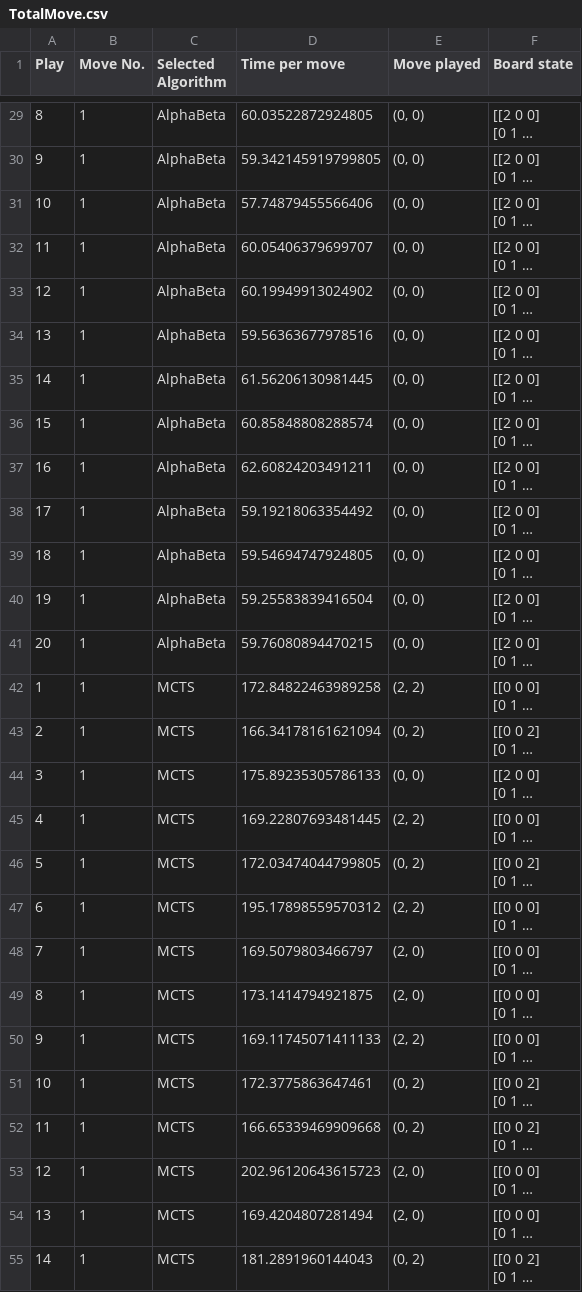
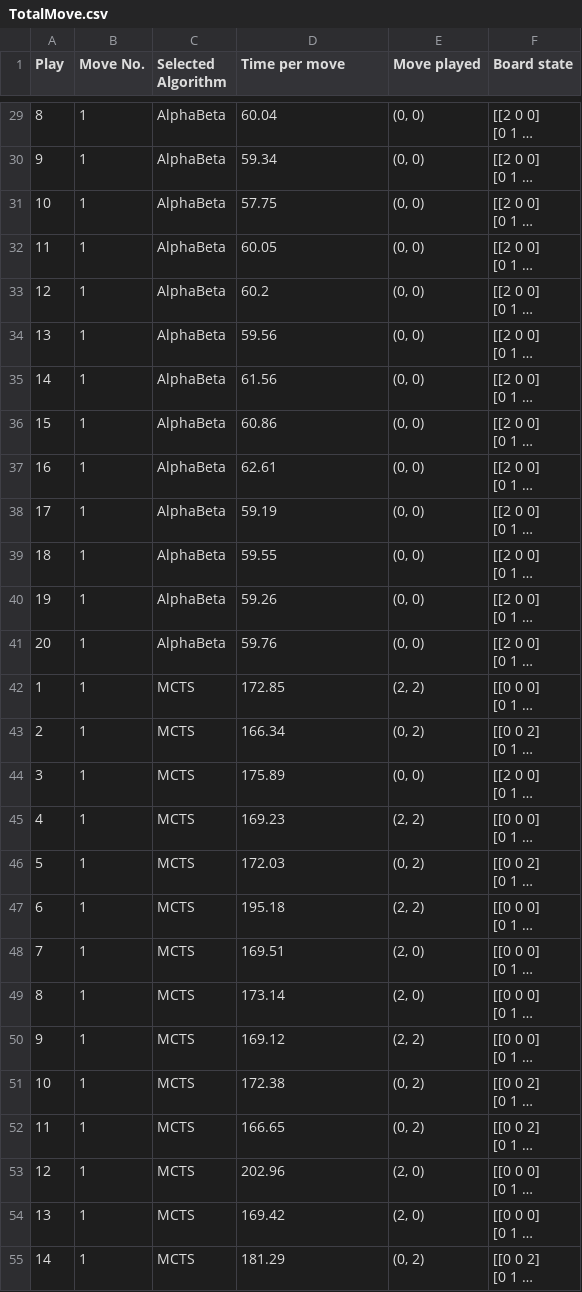
Before and after one commit to uservinhsoislearning/TicTacToeAI, a CSV file: Data/TotalMove.csv, drawn as a sheet; only a part is shown, gaps mark what is left out; long unchanged cells end in …; the diff covers the shown part only; the diff names each change by its address in the sheet, - before the commit and + after, or states it on an @@ line.

```diff
--- a/Data/TotalMove.csv
+++ b/Data/TotalMove.csv
-D29 (Time per move): 60.03522872924805
+D29 (Time per move): 60.04
-D30 (Time per move): 59.342145919799805
+D30 (Time per move): 59.34
-D31 (Time per move): 57.74879455566406
+D31 (Time per move): 57.75
-D32 (Time per move): 60.05406379699707
+D32 (Time per move): 60.05
-D33 (Time per move): 60.19949913024902
+D33 (Time per move): 60.2
-D34 (Time per move): 59.56363677978516
+D34 (Time per move): 59.56
-D35 (Time per move): 61.56206130981445
+D35 (Time per move): 61.56
-D36 (Time per move): 60.85848808288574
+D36 (Time per move): 60.86
-D37 (Time per move): 62.60824203491211
+D37 (Time per move): 62.61
-D38 (Time per move): 59.19218063354492
+D38 (Time per move): 59.19
-D39 (Time per move): 59.54694747924805
+D39 (Time per move): 59.55
-D40 (Time per move): 59.25583839416504
+D40 (Time per move): 59.26
-D41 (Time per move): 59.76080894470215
+D41 (Time per move): 59.76
-D42 (Time per move): 172.84822463989258
+D42 (Time per move): 172.85
-D43 (Time per move): 166.34178161621094
+D43 (Time per move): 166.34
-D44 (Time per move): 175.89235305786133
+D44 (Time per move): 175.89
-D45 (Time per move): 169.22807693481445
+D45 (Time per move): 169.23
-D46 (Time per move): 172.03474044799805
+D46 (Time per move): 172.03
-D47 (Time per move): 195.17898559570312
+D47 (Time per move): 195.18
-D48 (Time per move): 169.5079803466797
+D48 (Time per move): 169.51
-D49 (Time per move): 173.1414794921875
+D49 (Time per move): 173.14
-D50 (Time per move): 169.11745071411133
+D50 (Time per move): 169.12
-D51 (Time per move): 172.3775863647461
+D51 (Time per move): 172.38
-D52 (Time per move): 166.65339469909668
+D52 (Time per move): 166.65
-D53 (Time per move): 202.96120643615723
+D53 (Time per move): 202.96
-D54 (Time per move): 169.4204807281494
+D54 (Time per move): 169.42
-D55 (Time per move): 181.2891960144043
+D55 (Time per move): 181.29
```
Also changed, not shown: 93 edited cells elsewhere in this file.
